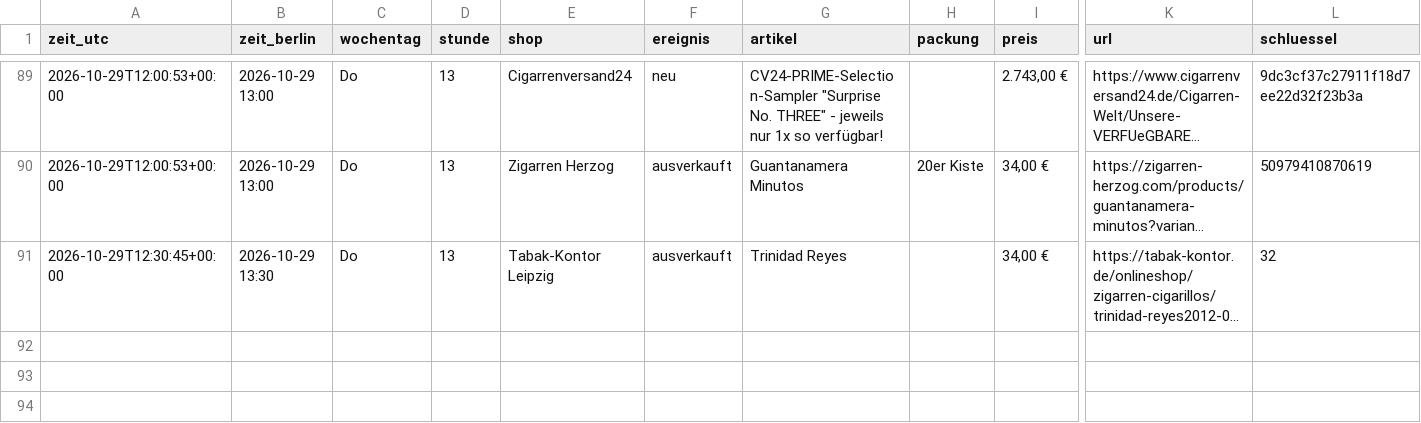
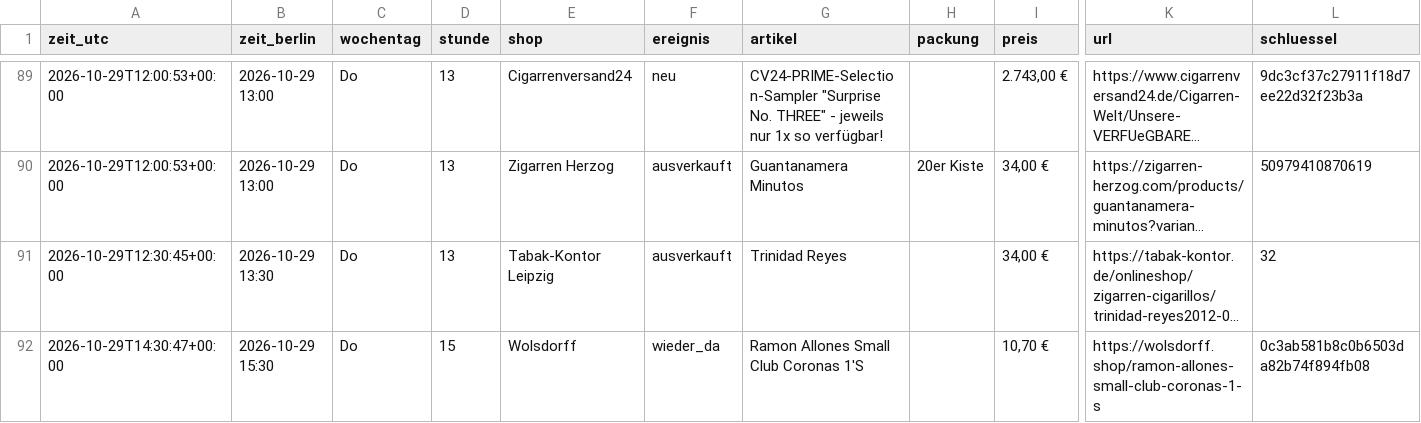
Before and after one commit to linusmw/habanos-waechter, a CSV file: verlauf.csv, drawn as a sheet; only a part is shown, gaps mark what is left out; long unchanged cells end in …; rows hold the shown columns only; the diff names each change by its address in the sheet, - before the commit and + after, or states it on an @@ line.

```diff
--- a/verlauf.csv
+++ b/verlauf.csv
+row 92: 2026-10-29T14:30:47+00:00 | 2026-10-29 15:30 | Do | 15 | Wolsdorff | wieder_da | Ramon Allones Small Club Coronas 1'S |  | 10,70 € | https://wolsdorff.shop/ramon-allones-small-club-coronas-1-s | 0c3ab581b8c0b6503da82b74f894fb08
```
Also changed, not shown: 2 other files.
